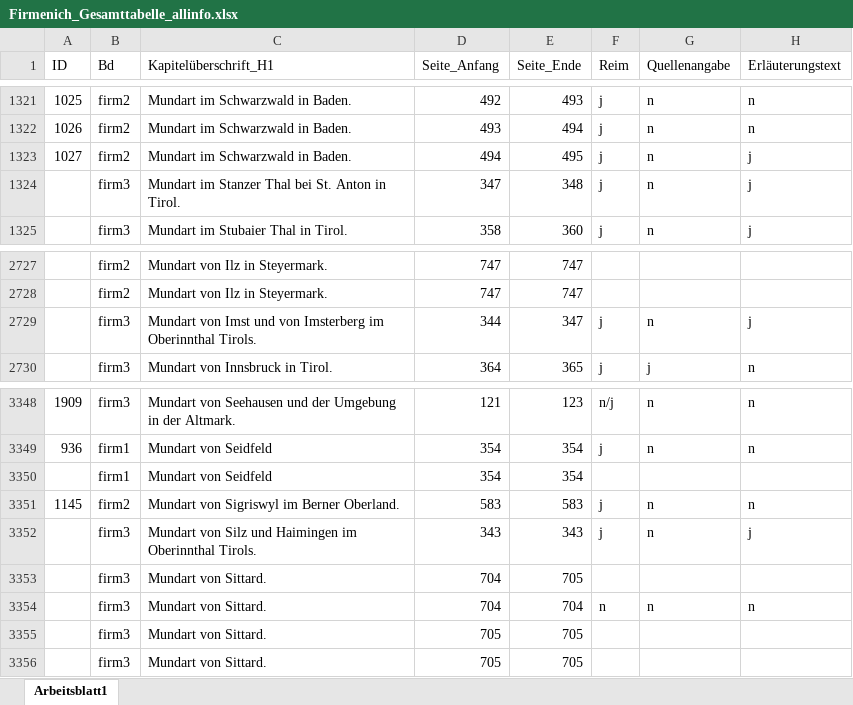
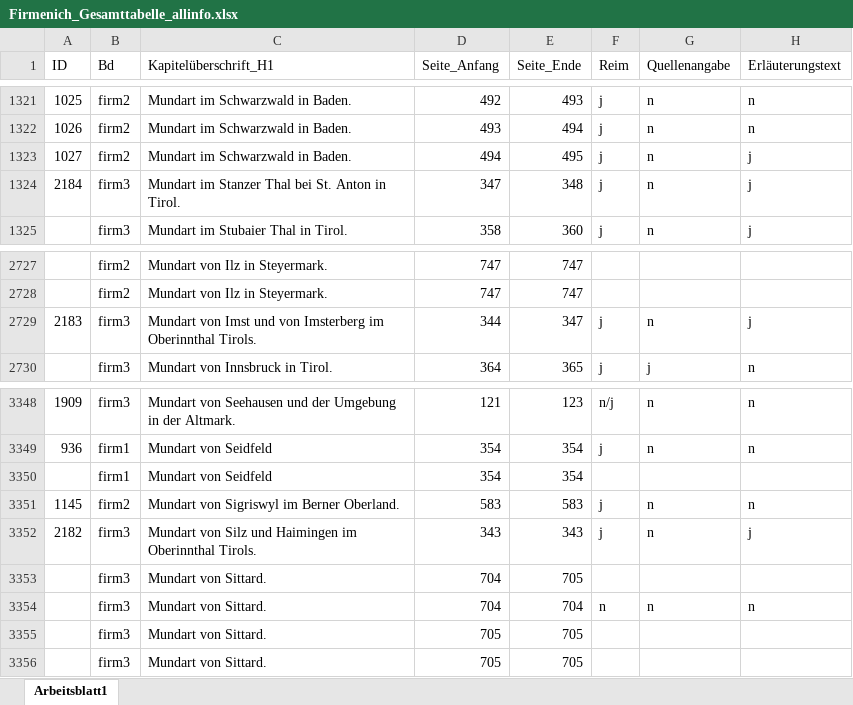
Before and after one commit to SchoenbergA/Akademie_Projekt, an Excel workbook: Datasets/Firmenich/Data/Firmenich_Gesamttabelle_allinfo.xlsx, sheet Arbeitsblatt1, drawn as a sheet; only a part is shown, gaps mark what is left out; values as stored, in another font and other column widths than the file's, no borders; the diff names each change by its address in the sheet, - before the commit and + after, or states it on an @@ line.

```diff
--- a/Datasets/Firmenich/Data/Firmenich_Gesamttabelle_allinfo.xlsx (sheet Arbeitsblatt1)
+++ b/Datasets/Firmenich/Data/Firmenich_Gesamttabelle_allinfo.xlsx (sheet Arbeitsblatt1)
-A1324 (ID): (empty)
+A1324 (ID): 2184
-A2729 (ID): (empty)
+A2729 (ID): 2183
-A3352 (ID): (empty)
+A3352 (ID): 2182
```
Also changed, not shown: Datasets/Firmenich/Data/alt/German_tales_AL.xlsx.
